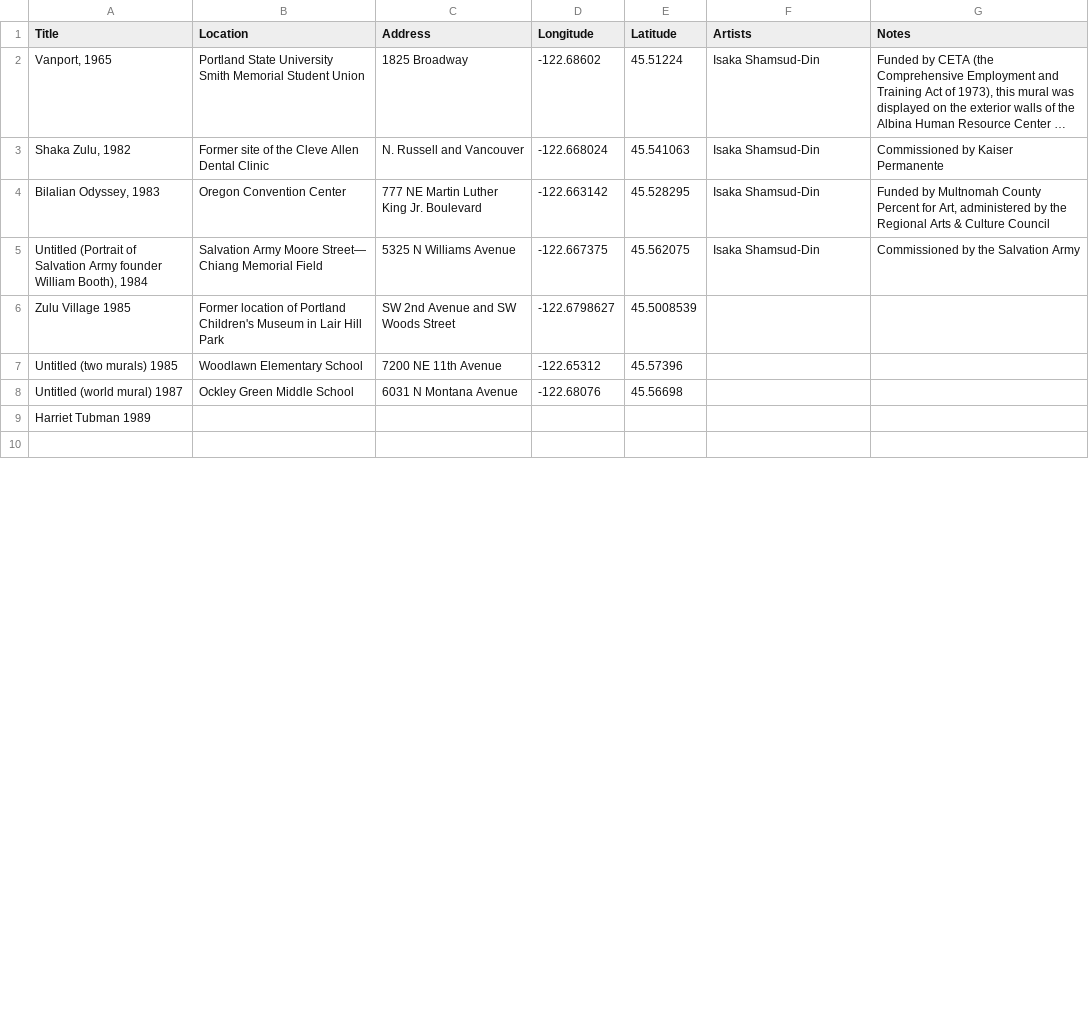
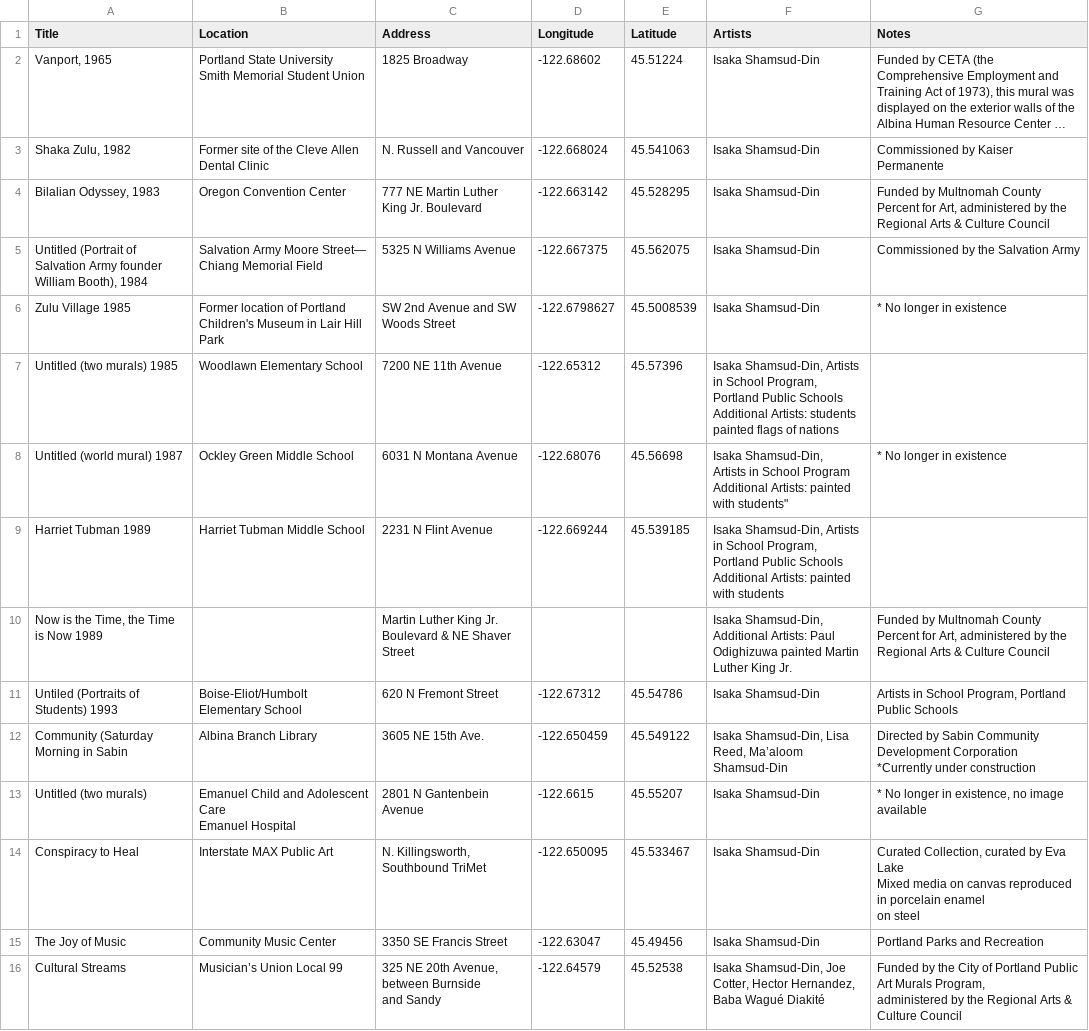
Before and after one commit to ceti-institute/xrchive, a CSV file: locations.csv, drawn as a sheet; only a part is shown; the shorter side is filled out with more unchanged rows; long unchanged cells end in …; ↵ is a line break in a cell; the diff covers the shown part only; the diff names each change by its address in the sheet, - before the commit and + after, or states it on an @@ line.

Commit message:
Updated locations

```diff
--- a/locations.csv
+++ b/locations.csv
-F6 (Artists): (empty)
+F6 (Artists): Isaka Shamsud-Din
-G6 (Notes): (empty)
+G6 (Notes): * No longer in existence
-F7 (Artists): (empty)
+F7 (Artists): Isaka Shamsud-Din, Artists in School Program, Portland Public Schools Additional Artists: students painted flags of nations
-F8 (Artists): (empty)
+F8 (Artists): Isaka Shamsud-Din, ↵ Artists in School Program ↵ Additional Artists: painted with students"
-G8 (Notes): (empty)
+G8 (Notes): * No longer in existence
-B9 (Location): (empty)
+B9 (Location): Harriet Tubman Middle School
-C9 (Address): (empty)
+C9 (Address): 2231 N Flint Avenue
-D9 (Longitude): (empty)
+D9 (Longitude): -122.669244
-E9 (Latitude): (empty)
+E9 (Latitude): 45.539185
-F9 (Artists): (empty)
+F9 (Artists): Isaka Shamsud-Din, Artists in School Program, Portland Public Schools Additional Artists: painted with students
+row 10: Now is the Time, the Time is Now 1989 |  | Martin Luther King Jr. Boulevard & NE Shaver Street |  |  | Isaka Shamsud-Din, Additional Artists: Paul Odighizuwa painted Martin Luther King Jr. | Funded by Multnomah County Percent for Art, administered by the Regional Arts & Culture Council
+row 11: Untiled (Portraits of Students) 1993 | Boise-Eliot/Humbolt Elementary School | 620 N Fremont Street | -122.67312 | 45.54786 | Isaka Shamsud-Din | Artists in School Program, Portland Public Schools
+row 12: Community (Saturday Morning in Sabin | Albina Branch Library | 3605 NE 15th Ave. | -122.650459 | 45.549122 | Isaka Shamsud-Din, Lisa Reed, Ma’aloom Shamsud-Din | Directed by Sabin Community Development Corporation ↵ *Currently under construction
+row 13: Untitled (two murals) | Emanuel Child and Adolescent Care ↵ Emanuel Hospital | 2801 N Gantenbein Avenue | -122.6615 | 45.55207 | Isaka Shamsud-Din | * No longer in existence, no image available
+row 14: Conspiracy to Heal | Interstate MAX Public Art | N. Killingsworth, Southbound TriMet | -122.650095 | 45.533467 | Isaka Shamsud-Din | Curated Collection, curated by Eva Lake ↵ Mixed media on canvas reproduced in porcelain enamel ↵ on steel
+row 15: The Joy of Music | Community Music Center | 3350 SE Francis Street | -122.63047 | 45.49456 | Isaka Shamsud-Din | Portland Parks and Recreation
+row 16: Cultural Streams | Musician’s Union Local 99 | 325 NE 20th Avenue, between Burnside ↵ and Sandy | -122.64579 | 45.52538 | Isaka Shamsud-Din, Joe Cotter, Hector Hernandez, ↵ Baba Wagué Diakité | Funded by the City of Portland Public Art Murals Program, ↵ administered by the Regional Arts & Culture Council
```
Also changed, not shown: 8 added rows, 1 removed row and 1 edited cell elsewhere in this file.
